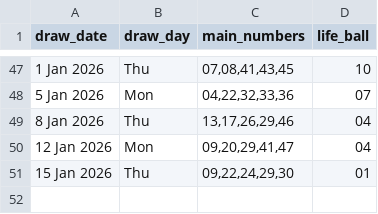
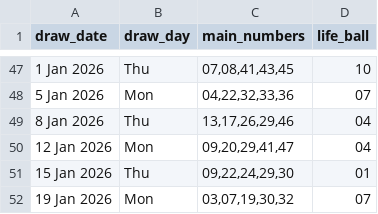
Before and after one commit to Kwill3/lottery_historical_data, a CSV file: data/derived-csv/sfl.csv, drawn as a sheet; only a part is shown, gaps mark what is left out; the diff names each change by its address in the sheet, - before the commit and + after, or states it on an @@ line.

```diff
--- a/data/derived-csv/sfl.csv
+++ b/data/derived-csv/sfl.csv
+row 52: 19 Jan 2026 | Mon | 03,07,19,30,32 | 07
```
